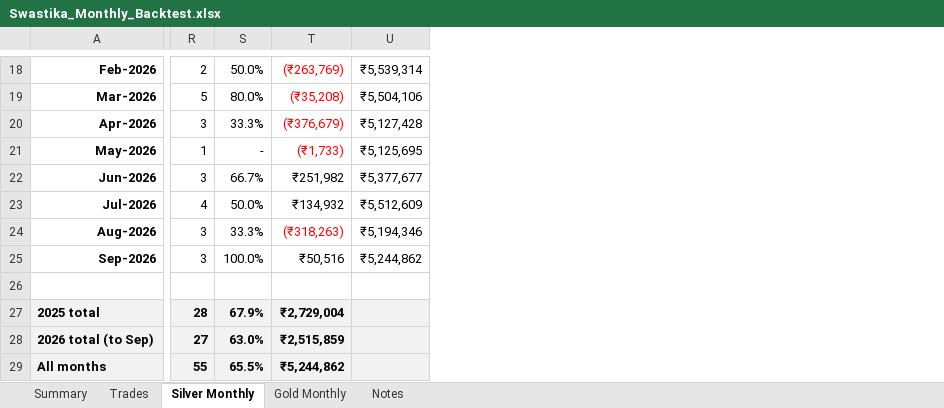
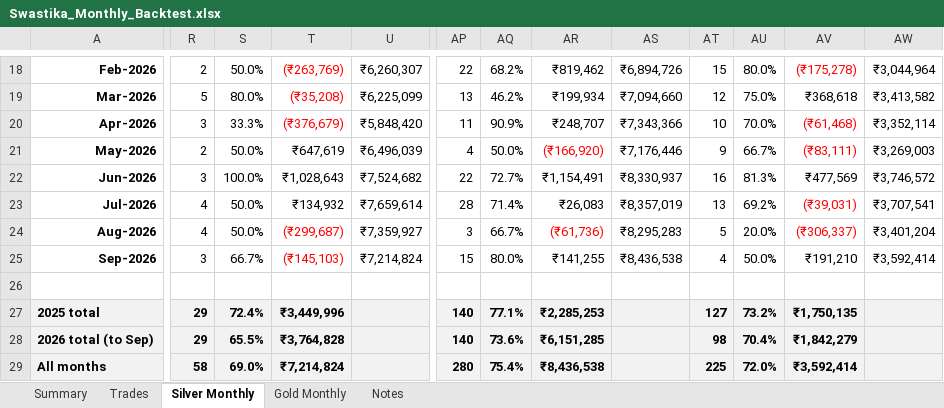
Before and after one commit to aashishdhayal2525-maker/code, an Excel workbook: results/Swastika_Monthly_Backtest.xlsx, sheet Silver Monthly, drawn as a sheet; only a part is shown, gaps mark what is left out; values as stored, in another font and other column widths than the file's, no borders; charts and pictures not drawn; removed rows and columns are numbered as before the commit, all else as after; the diff covers the shown part only; the diff names each change by its address in the sheet, - before the commit and + after, or states it on an @@ line.

```diff
--- a/results/Swastika_Monthly_Backtest.xlsx (sheet Silver Monthly)
+++ b/results/Swastika_Monthly_Backtest.xlsx (sheet Silver Monthly)
-column U, rows 18-25: ₹5,539,314 | ₹5,504,106 | ₹5,127,428 | ₹5,125,695 | ₹5,377,677 | ₹5,512,609 | ₹5,194,346 | ₹5,244,862
+column U, rows 18-25: ₹6,260,307 | ₹6,225,099 | ₹5,848,420 | ₹6,496,039 | ₹7,524,682 | ₹7,659,614 | ₹7,359,927 | ₹7,214,824
+column AP, rows 18-29: 22 | 13 | 11 | 4 | 22 | 28 | 3 | 15 |  | 140 | 140 | 280
+column AQ, rows 18-29: 68.2% | 46.2% | 90.9% | 50.0% | 72.7% | 71.4% | 66.7% | 80.0% |  | 77.1% | 73.6% | 75.4%
+column AR, rows 18-29: ₹819,462 | ₹199,934 | ₹248,707 | (₹166,920) | ₹1,154,491 | ₹26,083 | (₹61,736) | ₹141,255 |  | ₹2,285,253 | ₹6,151,285 | ₹8,436,538
+column AS, rows 18-25: ₹6,894,726 | ₹7,094,660 | ₹7,343,366 | ₹7,176,446 | ₹8,330,937 | ₹8,357,019 | ₹8,295,283 | ₹8,436,538
+column AT, rows 18-29: 15 | 12 | 10 | 9 | 16 | 13 | 5 | 4 |  | 127 | 98 | 225
+column AU, rows 18-29: 80.0% | 75.0% | 70.0% | 66.7% | 81.3% | 69.2% | 20.0% | 50.0% |  | 73.2% | 70.4% | 72.0%
+column AV, rows 18-29: (₹175,278) | ₹368,618 | (₹61,468) | (₹83,111) | ₹477,569 | (₹39,031) | (₹306,337) | ₹191,210 |  | ₹1,750,135 | ₹1,842,279 | ₹3,592,414
+column AW, rows 18-25: ₹3,044,964 | ₹3,413,582 | ₹3,352,114 | ₹3,269,003 | ₹3,746,572 | ₹3,707,541 | ₹3,401,204 | ₹3,592,414
-R21: 1
+R21: 2
-S21: -
+S21: 50.0%
-T21: (₹1,733)
+T21: ₹647,619
-T21 text colour: #FF0000
+T21 text colour: black
-S22: 66.7%
+S22: 100.0%
-T22: ₹251,982
+T22: ₹1,028,643
-R24: 3
+R24: 4
-S24: 33.3%
+S24: 50.0%
-T24: (₹318,263)
+T24: (₹299,687)
-S25: 100.0%
+S25: 66.7%
-T25: ₹50,516
+T25: (₹145,103)
-T25 text colour: black
+T25 text colour: #FF0000
-R27: 28
+R27: 29
-S27: 67.9%
+S27: 72.4%
-T27: ₹2,729,004
+T27: ₹3,449,996
-R28: 27
+R28: 29
-S28: 63.0%
+S28: 65.5%
-T28: ₹2,515,859
+T28: ₹3,764,828
-R29: 55
+R29: 58
-S29: 65.5%
+S29: 69.0%
-T29: ₹5,244,862
+T29: ₹7,214,824
```
Also changed, not shown: 11 edited cells and cell formats elsewhere in this sheet, sheet Trades, sheet Summary, sheet Gold Monthly, sheet Notes, formulas that keep their value, charts or pictures, 15 other files.
